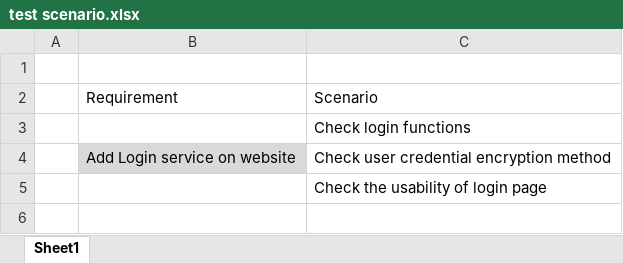
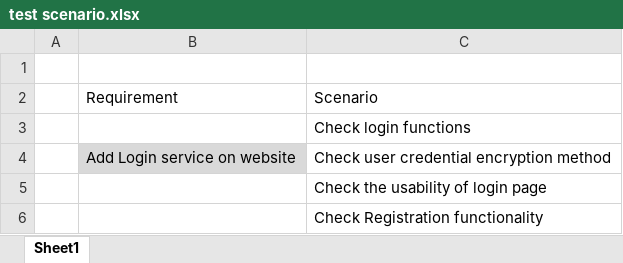
Before and after one commit to prjol-23/Manual-Test-cases, an Excel workbook: test scenario.xlsx, sheet Sheet1, drawn as a sheet; values as stored, in another font and other column widths than the file's, no borders; table styles not drawn; the diff names each change by its address in the sheet, - before the commit and + after, or states it on an @@ line.

Commit message:
Scenario updated

```diff
--- a/test scenario.xlsx (sheet Sheet1)
+++ b/test scenario.xlsx (sheet Sheet1)
+row 6:  |  | Check Registration functionality
```
